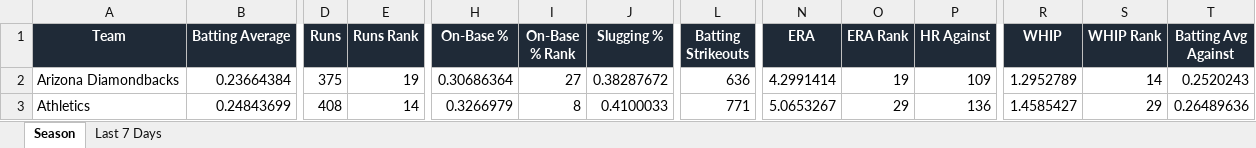
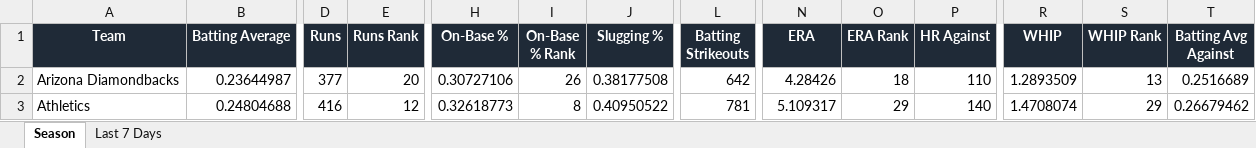
Before and after one commit to eskenazi2009/team-ranks, an Excel workbook: docs/data/mlb_team_stats.xlsx, sheet Season, drawn as a sheet; only a part is shown, gaps mark what is left out; values as stored, in another font and other column widths than the file's, no borders; conditional formats not drawn; the diff covers the shown part only; the diff names each change by its address in the sheet, - before the commit and + after, or states it on an @@ line.

```diff
--- a/docs/data/mlb_team_stats.xlsx (sheet Season)
+++ b/docs/data/mlb_team_stats.xlsx (sheet Season)
-B2 (Batting Average): 0.23664384
+B2 (Batting Average): 0.23644987
-D2 (Runs): 375
+D2 (Runs): 377
-E2 (Runs Rank): 19
+E2 (Runs Rank): 20
-H2 (On-Base %): 0.30686364
+H2 (On-Base %): 0.30727106
-I2 (On-Base % Rank): 27
+I2 (On-Base % Rank): 26
-J2 (Slugging %): 0.38287672
+J2 (Slugging %): 0.38177508
-L2 (Batting Strikeouts): 636
+L2 (Batting Strikeouts): 642
-N2 (ERA): 4.2991414
+N2 (ERA): 4.28426
-O2 (ERA Rank): 19
+O2 (ERA Rank): 18
-P2 (HR Against): 109
+P2 (HR Against): 110
-R2 (WHIP): 1.2952789
+R2 (WHIP): 1.2893509
-S2 (WHIP Rank): 14
+S2 (WHIP Rank): 13
-T2 (Batting Avg Against): 0.2520243
+T2 (Batting Avg Against): 0.2516689
-B3 (Batting Average): 0.24843699
+B3 (Batting Average): 0.24804688
-D3 (Runs): 408
+D3 (Runs): 416
-E3 (Runs Rank): 14
+E3 (Runs Rank): 12
-H3 (On-Base %): 0.3266979
+H3 (On-Base %): 0.32618773
-J3 (Slugging %): 0.4100033
+J3 (Slugging %): 0.40950522
-L3 (Batting Strikeouts): 771
+L3 (Batting Strikeouts): 781
-N3 (ERA): 5.0653267
+N3 (ERA): 5.109317
-P3 (HR Against): 136
+P3 (HR Against): 140
-R3 (WHIP): 1.4585427
+R3 (WHIP): 1.4708074
-T3 (Batting Avg Against): 0.26489636
+T3 (Batting Avg Against): 0.26679462
```
Also changed, not shown: 373 edited cells elsewhere in this sheet, sheet Last 7 Days, 3 other files.
